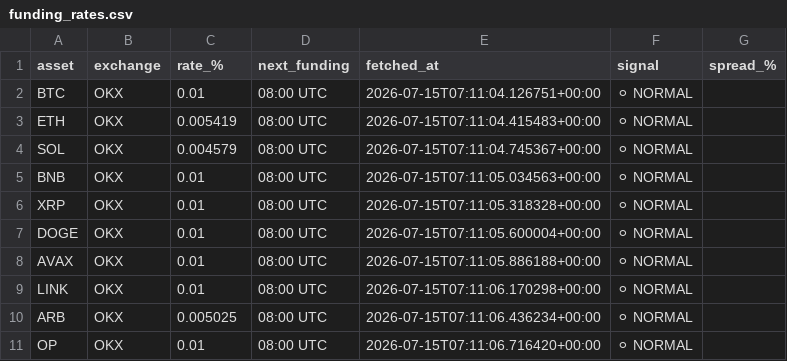
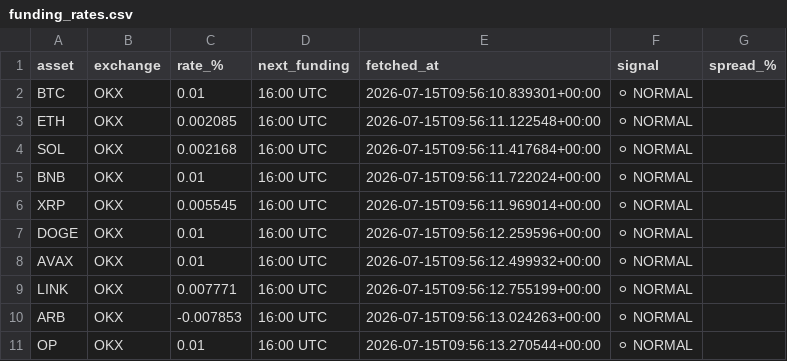
Before and after one commit to johnyJustAHelper/Funding-rates, a CSV file: funding_rates.csv, drawn as a sheet.

```diff
--- a/funding_rates.csv
+++ b/funding_rates.csv
@@ -1,11 +1,11 @@
 asset,exchange,rate_%,next_funding,fetched_at,signal,spread_%
-BTC,OKX,0.01,08:00 UTC,2026-07-15T07:11:04.126751+00:00,⚪ NORMAL,
-ETH,OKX,0.005419,08:00 UTC,2026-07-15T07:11:04.415483+00:00,⚪ NORMAL,
-SOL,OKX,0.004579,08:00 UTC,2026-07-15T07:11:04.745367+00:00,⚪ NORMAL,
-BNB,OKX,0.01,08:00 UTC,2026-07-15T07:11:05.034563+00:00,⚪ NORMAL,
-XRP,OKX,0.01,08:00 UTC,2026-07-15T07:11:05.318328+00:00,⚪ NORMAL,
-DOGE,OKX,0.01,08:00 UTC,2026-07-15T07:11:05.600004+00:00,⚪ NORMAL,
-AVAX,OKX,0.01,08:00 UTC,2026-07-15T07:11:05.886188+00:00,⚪ NORMAL,
-LINK,OKX,0.01,08:00 UTC,2026-07-15T07:11:06.170298+00:00,⚪ NORMAL,
-ARB,OKX,0.005025,08:00 UTC,2026-07-15T07:11:06.436234+00:00,⚪ NORMAL,
-OP,OKX,0.01,08:00 UTC,2026-07-15T07:11:06.716420+00:00,⚪ NORMAL,
+BTC,OKX,0.01,16:00 UTC,2026-07-15T09:56:10.839301+00:00,⚪ NORMAL,
+ETH,OKX,0.002085,16:00 UTC,2026-07-15T09:56:11.122548+00:00,⚪ NORMAL,
+SOL,OKX,0.002168,16:00 UTC,2026-07-15T09:56:11.417684+00:00,⚪ NORMAL,
+BNB,OKX,0.01,16:00 UTC,2026-07-15T09:56:11.722024+00:00,⚪ NORMAL,
+XRP,OKX,0.005545,16:00 UTC,2026-07-15T09:56:11.969014+00:00,⚪ NORMAL,
+DOGE,OKX,0.01,16:00 UTC,2026-07-15T09:56:12.259596+00:00,⚪ NORMAL,
+AVAX,OKX,0.01,16:00 UTC,2026-07-15T09:56:12.499932+00:00,⚪ NORMAL,
+LINK,OKX,0.007771,16:00 UTC,2026-07-15T09:56:12.755199+00:00,⚪ NORMAL,
+ARB,OKX,-0.007853,16:00 UTC,2026-07-15T09:56:13.024263+00:00,⚪ NORMAL,
+OP,OKX,0.01,16:00 UTC,2026-07-15T09:56:13.270544+00:00,⚪ NORMAL,
```
Also changed, not shown: 1 other file.
